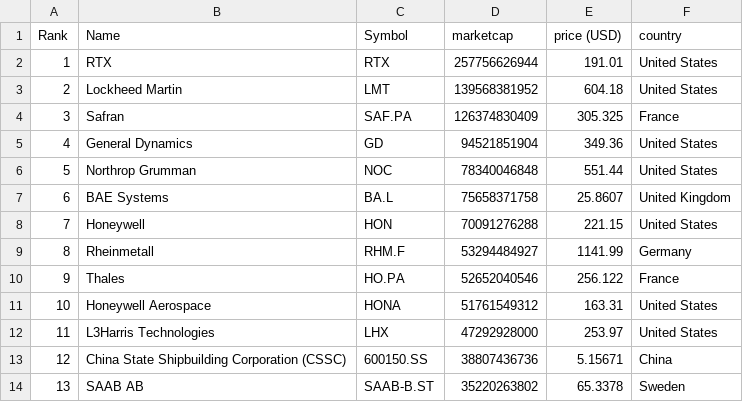
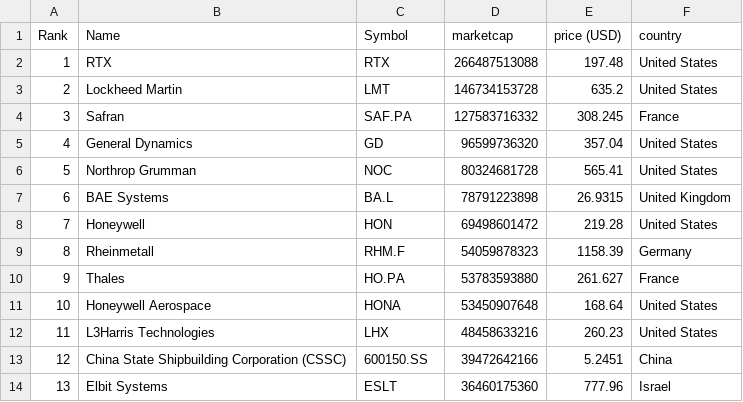
Before and after one commit to artfisica/taller-venezuela-junio-2024, a CSV file: data.csv, drawn as a sheet; only a part is shown; the diff covers the shown part only.

```diff
--- a/data.csv
+++ b/data.csv
@@ -1,14 +1,14 @@
 "Rank","Name","Symbol","marketcap","price (USD)","country"
-"1","RTX","RTX","257756626944","191.01","United States"
-"2","Lockheed Martin","LMT","139568381952","604.18","United States"
-"3","Safran","SAF.PA","126374830409","305.325","France"
-"4","General Dynamics","GD","94521851904","349.36","United States"
-"5","Northrop Grumman","NOC","78340046848","551.44","United States"
-"6","BAE Systems","BA.L","75658371758","25.8607","United Kingdom"
-"7","Honeywell","HON","70091276288","221.15","United States"
-"8","Rheinmetall","RHM.F","53294484927","1141.99","Germany"
-"9","Thales","HO.PA","52652040546","256.122","France"
-"10","Honeywell Aerospace","HONA","51761549312","163.31","United States"
-"11","L3Harris Technologies","LHX","47292928000","253.97","United States"
-"12","China State Shipbuilding Corporation (CSSC)","600150.SS","38807436736","5.15671","China"
-"13","SAAB AB","SAAB-B.ST","35220263802","65.3378","Sweden"
+"1","RTX","RTX","266487513088","197.48","United States"
+"2","Lockheed Martin","LMT","146734153728","635.2","United States"
+"3","Safran","SAF.PA","127583716332","308.245","France"
+"4","General Dynamics","GD","96599736320","357.04","United States"
+"5","Northrop Grumman","NOC","80324681728","565.41","United States"
+"6","BAE Systems","BA.L","78791223898","26.9315","United Kingdom"
+"7","Honeywell","HON","69498601472","219.28","United States"
+"8","Rheinmetall","RHM.F","54059878323","1158.39","Germany"
+"9","Thales","HO.PA","53783593880","261.627","France"
+"10","Honeywell Aerospace","HONA","53450907648","168.64","United States"
+"11","L3Harris Technologies","LHX","48458633216","260.23","United States"
+"12","China State Shipbuilding Corporation (CSSC)","600150.SS","39472642166","5.2451","China"
+"13","Elbit Systems","ESLT","36460175360","777.96","Israel"
```
Also changed, not shown: 1 added row, 1 removed row and 112 edited cells elsewhere in this file, categorized_data.csv.
